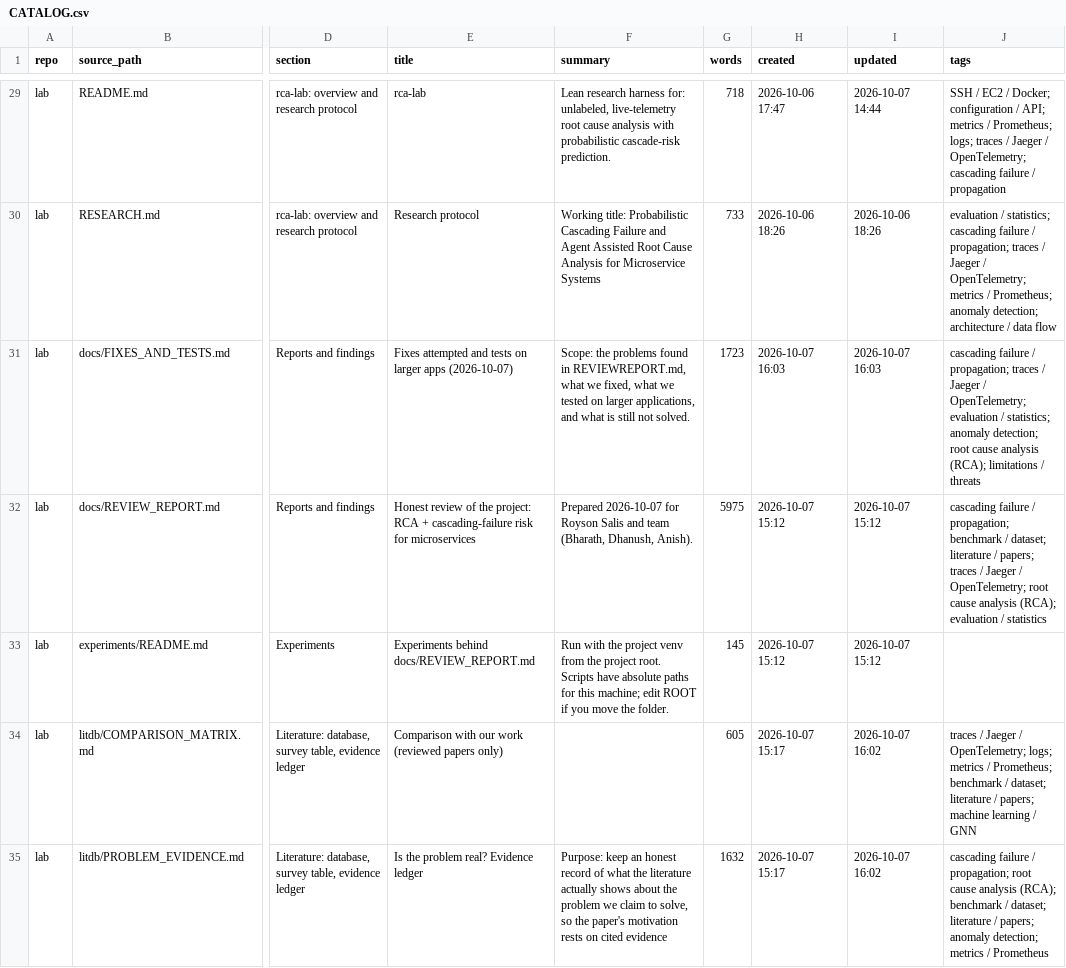
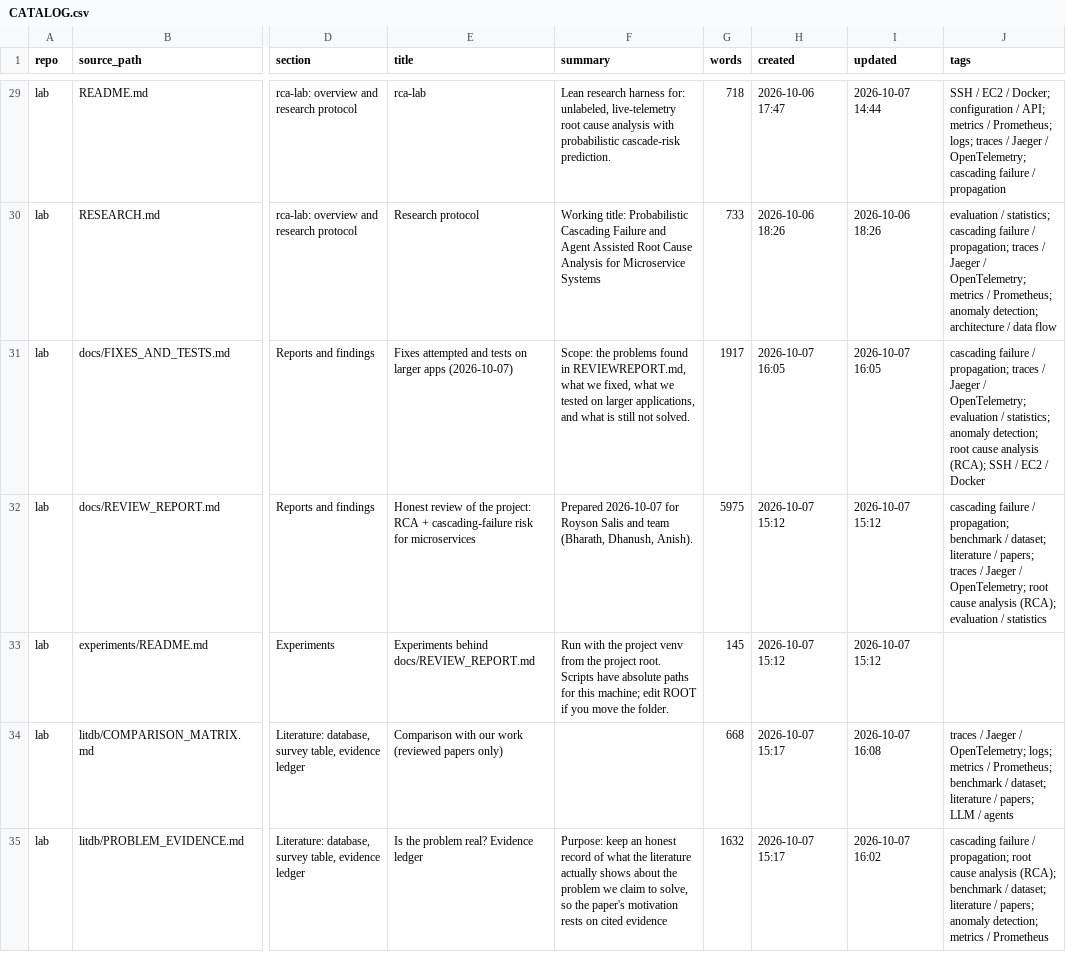
Before and after one commit to Royson-salis-18/new-repo, a CSV file: wiki/CATALOG.csv, drawn as a sheet; only a part is shown, gaps mark what is left out; the diff covers the shown part only; the diff names each change by its address in the sheet, - before the commit and + after, or states it on an @@ line.

```diff
--- a/wiki/CATALOG.csv
+++ b/wiki/CATALOG.csv
-G31 (words): 1723
+G31 (words): 1917
-H31 (created): 2026-10-07 16:03
+H31 (created): 2026-10-07 16:05
-I31 (updated): 2026-10-07 16:03
+I31 (updated): 2026-10-07 16:05
-J31 (tags): …analysis (RCA); limitations / threats
+J31 (tags): …analysis (RCA); SSH / EC2 / Docker
-G34 (words): 605
+G34 (words): 668
-I34 (updated): 2026-10-07 16:02
+I34 (updated): 2026-10-07 16:08
-J34 (tags): …/ papers; machine learning / GNN
+J34 (tags): …/ papers; LLM / agents
```
Also changed, not shown: 1 added row and 14 edited cells elsewhere in this file, 11 other files.
